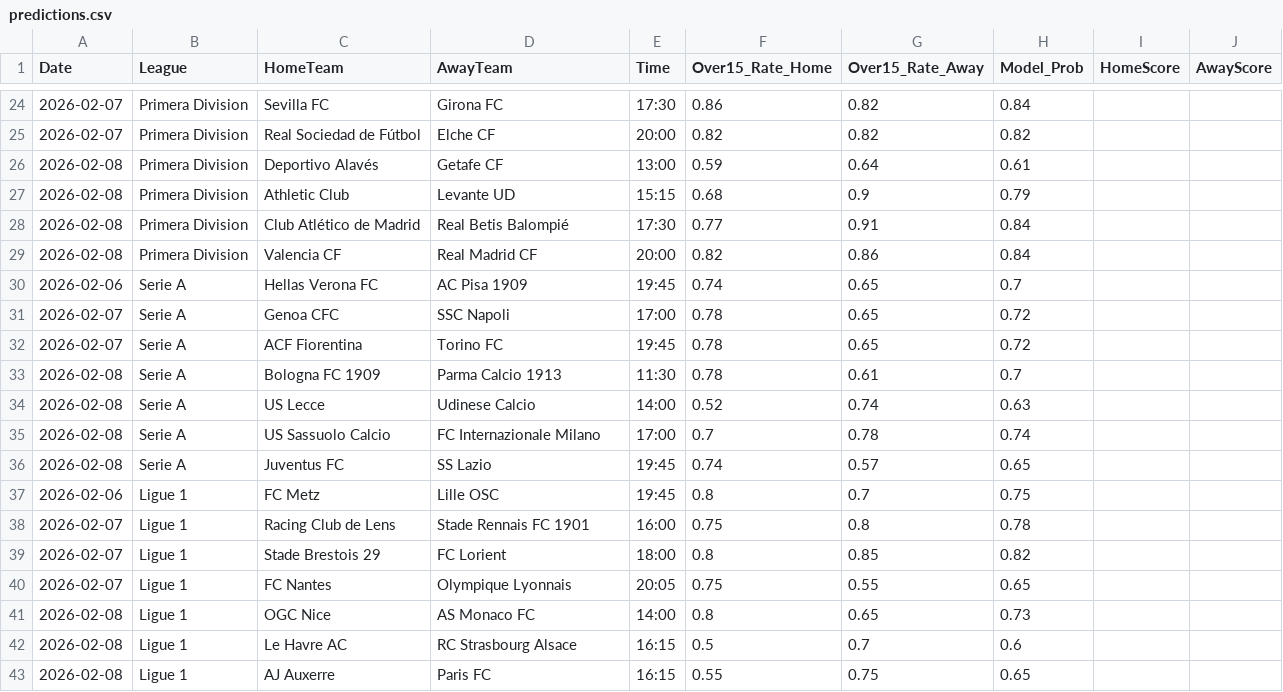
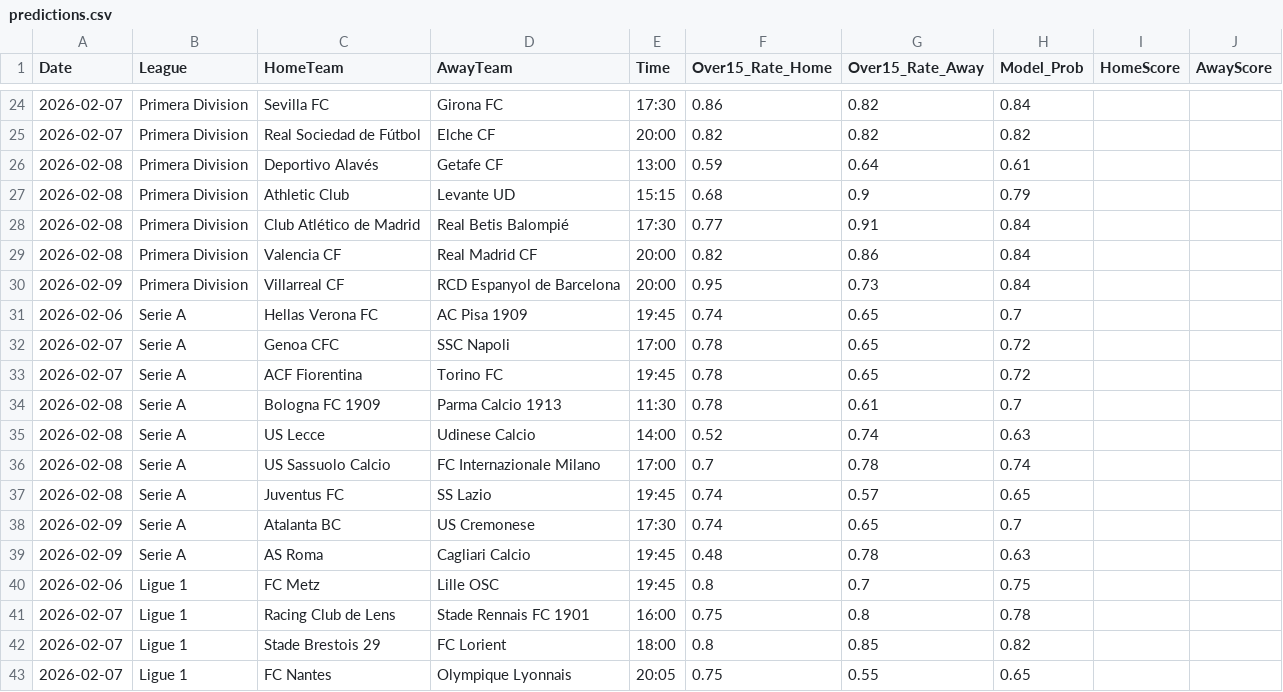
Before and after one commit to Simplykay/kays-Super-Predictor, a CSV file: predictions.csv, drawn as a sheet; only a part is shown, gaps mark what is left out; the shorter side is filled out with more unchanged rows; the diff names each change by its address in the sheet, - before the commit and + after, or states it on an @@ line.

```diff
--- a/predictions.csv
+++ b/predictions.csv
+row 30: 2026-02-09 | Primera Division | Villarreal CF | RCD Espanyol de Barcelona | 20:00 | 0.95 | 0.73 | 0.84
+row 38: 2026-02-09 | Serie A | Atalanta BC | US Cremonese | 17:30 | 0.74 | 0.65 | 0.7
+row 39: 2026-02-09 | Serie A | AS Roma | Cagliari Calcio | 19:45 | 0.48 | 0.78 | 0.63
```
